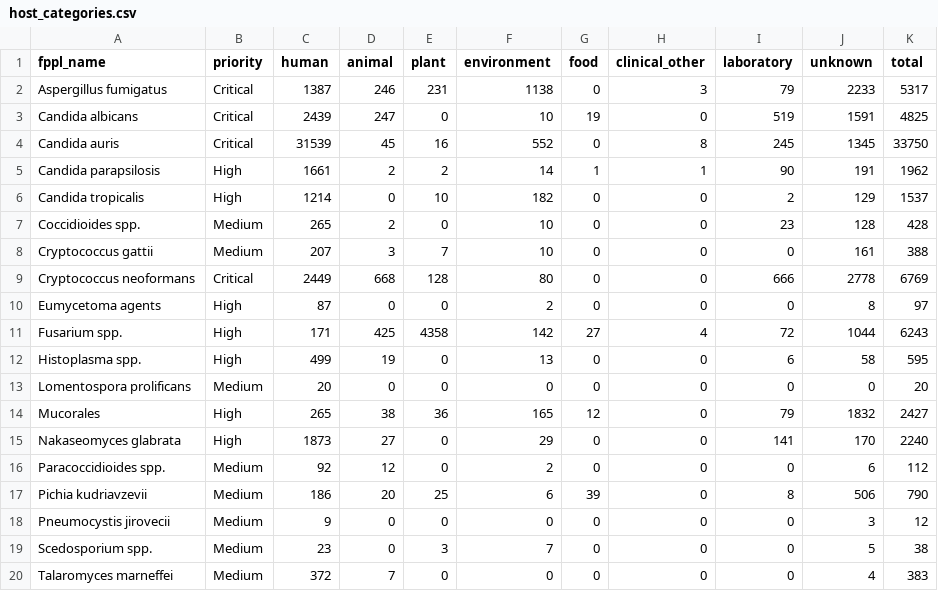
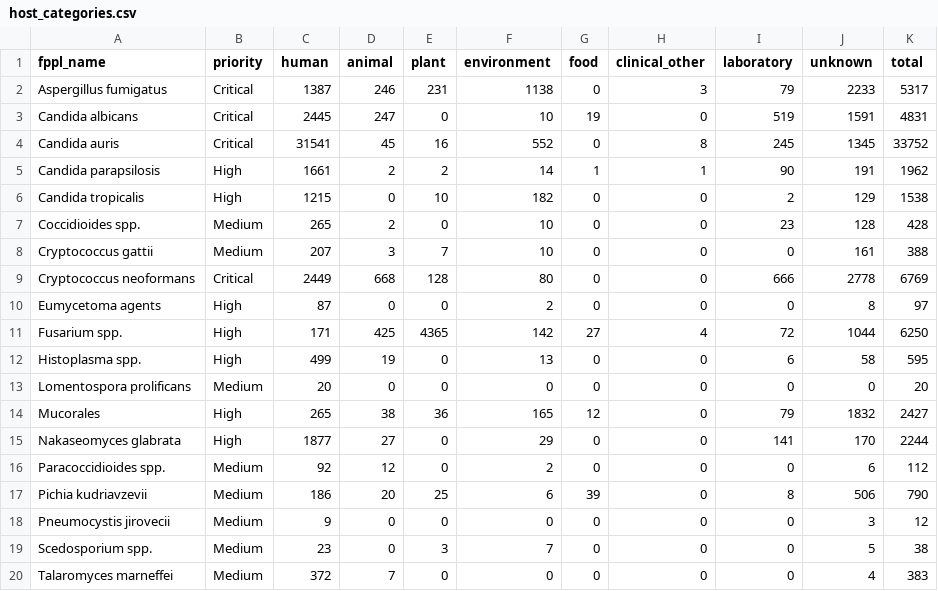
Before and after one commit to happykhan/fungiwatch, a CSV file: build/host_categories.csv, drawn as a sheet.

Commit message:
chore: daily data update 2026-10-19 —  15 files changed, 1117 insertions(+), 109 deletions(-)

```diff
--- a/build/host_categories.csv
+++ b/build/host_categories.csv
@@ -2,6 +2,6 @@ fppl_name,priority,human,animal,plant,environment,food,clinical_other,laboratory
 Aspergillus fumigatus,Critical,1387,246,231,1138,0,3,79,2233,5317
-Candida albicans,Critical,2439,247,0,10,19,0,519,1591,4825
-Candida auris,Critical,31539,45,16,552,0,8,245,1345,33750
+Candida albicans,Critical,2445,247,0,10,19,0,519,1591,4831
+Candida auris,Critical,31541,45,16,552,0,8,245,1345,33752
 Candida parapsilosis,High,1661,2,2,14,1,1,90,191,1962
-Candida tropicalis,High,1214,0,10,182,0,0,2,129,1537
+Candida tropicalis,High,1215,0,10,182,0,0,2,129,1538
 Coccidioides spp.,Medium,265,2,0,10,0,0,23,128,428
@@ -10,3 +10,3 @@ Cryptococcus neoformans,Critical,2449,668,128,80,0,0,666,2778,6769
 Eumycetoma agents,High,87,0,0,2,0,0,0,8,97
-Fusarium spp.,High,171,425,4358,142,27,4,72,1044,6243
+Fusarium spp.,High,171,425,4365,142,27,4,72,1044,6250
 Histoplasma spp.,High,499,19,0,13,0,0,6,58,595
@@ -14,3 +14,3 @@ Lomentospora prolificans,Medium,20,0,0,0,0,0,0,0,20
 Mucorales,High,265,38,36,165,12,0,79,1832,2427
-Nakaseomyces glabrata,High,1873,27,0,29,0,0,141,170,2240
+Nakaseomyces glabrata,High,1877,27,0,29,0,0,141,170,2244
 Paracoccidioides spp.,Medium,92,12,0,2,0,0,0,6,112
```
Also changed, not shown: build/submitter_categories.csv, build/submitters.csv, 12 other files.
